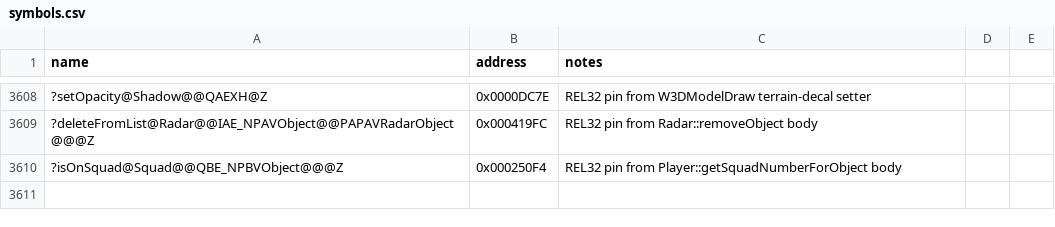
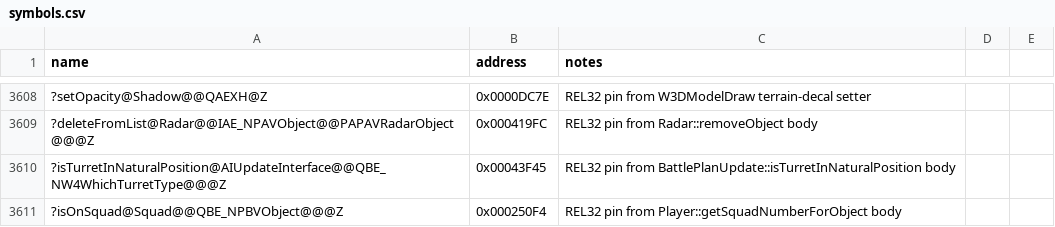
Before and after one commit to Doble-K/Open-BFME-1, a CSV file: reverse/symbols.csv, drawn as a sheet; only a part is shown, gaps mark what is left out; the diff names each change by its address in the sheet, - before the commit and + after, or states it on an @@ line.

Commit message:
Luna Open-BFME5 convert BattlePlan turret position query

```diff
--- a/reverse/symbols.csv
+++ b/reverse/symbols.csv
+row 3610: ?isTurretInNaturalPosition@AIUpdateInterface@@QBE_NW4WhichTurretType@@@Z | 0x00043F45 | REL32 pin from BattlePlanUpdate::isTurretInNaturalPosition body
```
Also changed, not shown: 3 other files.
